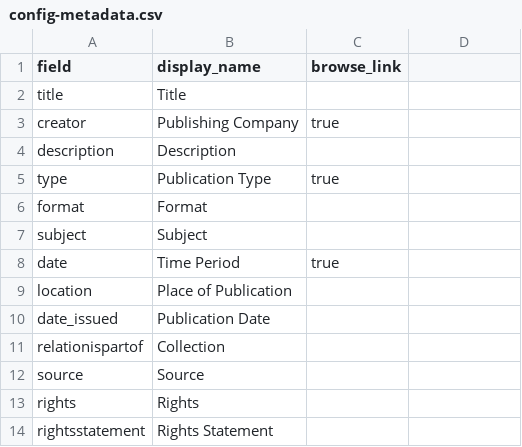
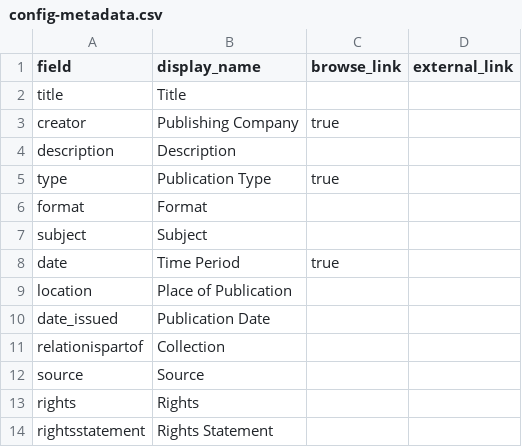
Before and after one commit to MOBULLOCK/_bullockcollection, a CSV file: _data/config-metadata.csv, drawn as a sheet; the diff names each change by its address in the sheet, - before the commit and + after, or states it on an @@ line.

Commit message:
Add files via upload

```diff
--- a/_data/config-metadata.csv
+++ b/_data/config-metadata.csv
-D1: (empty)
+D1: external_link
```
